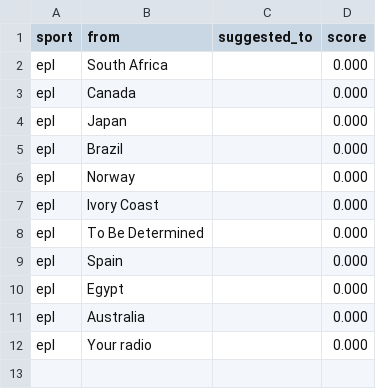
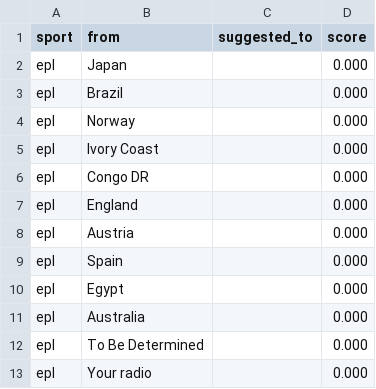
Before and after one commit to cterpening/What_Channel_Is_The_Game, a CSV file: alias_suggestions_epl.csv, drawn as a sheet.

```diff
--- a/alias_suggestions_epl.csv
+++ b/alias_suggestions_epl.csv
@@ -1,4 +1,2 @@
 sport,from,suggested_to,score
-epl,South Africa,,0.000
-epl,Canada,,0.000
 epl,Japan,,0.000
@@ -7,3 +5,5 @@ epl,Norway,,0.000
 epl,Ivory Coast,,0.000
-epl,To Be Determined,,0.000
+epl,Congo DR,,0.000
+epl,England,,0.000
+epl,Austria,,0.000
 epl,Spain,,0.000
@@ -11,2 +11,3 @@ epl,Egypt,,0.000
 epl,Australia,,0.000
+epl,To Be Determined,,0.000
 epl,Your radio,,0.000
```
Also changed, not shown: alias_suggestions_fifa_world.csv, alias_suggestions_mlb.csv, 4 other files.
